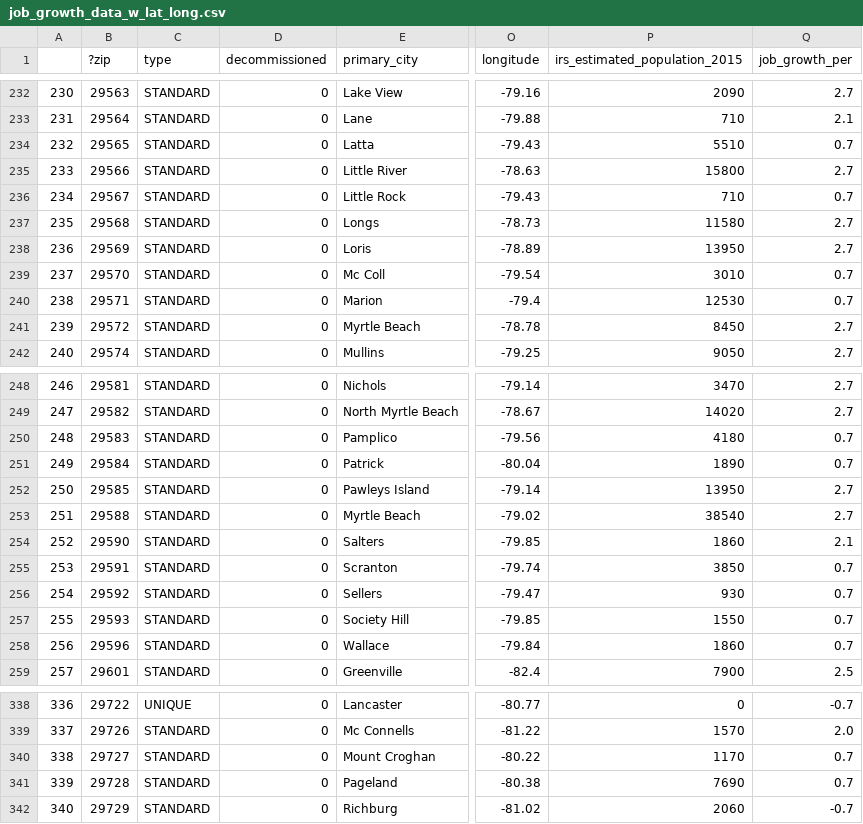
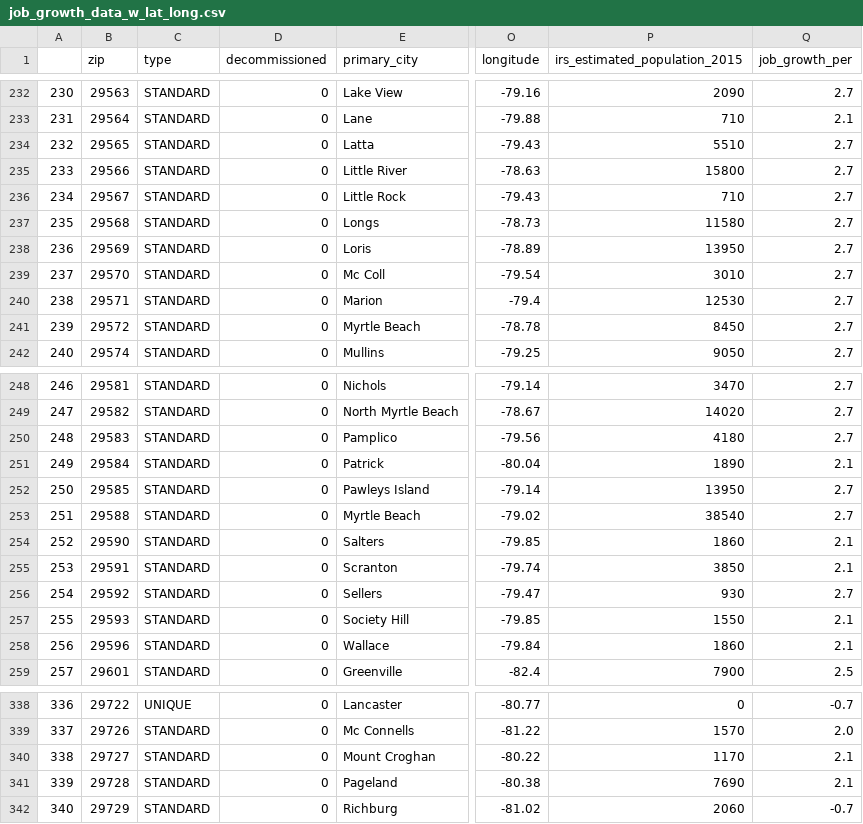
Before and after one commit to kchhajed1/real_estate_analysis_sc, a CSV file: data/job_growth_data_w_lat_long.csv, drawn as a sheet; only a part is shown, gaps mark what is left out; the diff covers the shown part only; the diff names each change by its address in the sheet, - before the commit and + after, or states it on an @@ line.

Commit message:
added job growth code

```diff
--- a/data/job_growth_data_w_lat_long.csv
+++ b/data/job_growth_data_w_lat_long.csv
-B1: ?zip
+B1: zip
-Q234 (job_growth_per): 0.7
+Q234 (job_growth_per): 2.7
-Q236 (job_growth_per): 0.7
+Q236 (job_growth_per): 2.7
-Q239:Q240 (job_growth_per): 0.7
+Q239:Q240 (job_growth_per): 2.7
-Q250 (job_growth_per): 0.7
+Q250 (job_growth_per): 2.7
-Q251 (job_growth_per): 0.7
+Q251 (job_growth_per): 2.1
-Q255 (job_growth_per): 0.7
+Q255 (job_growth_per): 2.1
-Q256 (job_growth_per): 0.7
+Q256 (job_growth_per): 2.7
-Q257:Q258 (job_growth_per): 0.7
+Q257:Q258 (job_growth_per): 2.1
-Q340:Q341 (job_growth_per): 0.7
+Q340:Q341 (job_growth_per): 2.1
```
Also changed, not shown: 22 edited cells elsewhere in this file, 5 other files.
